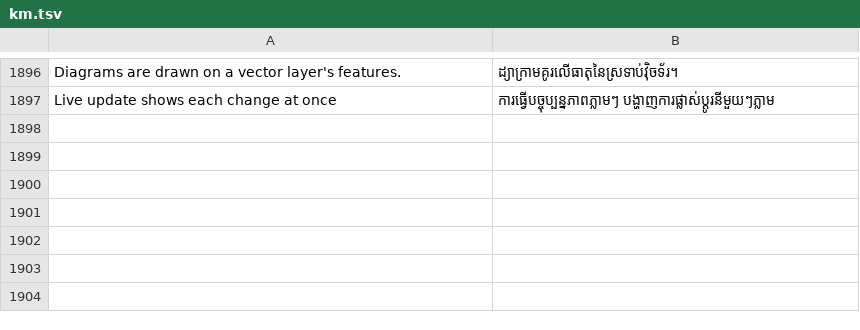
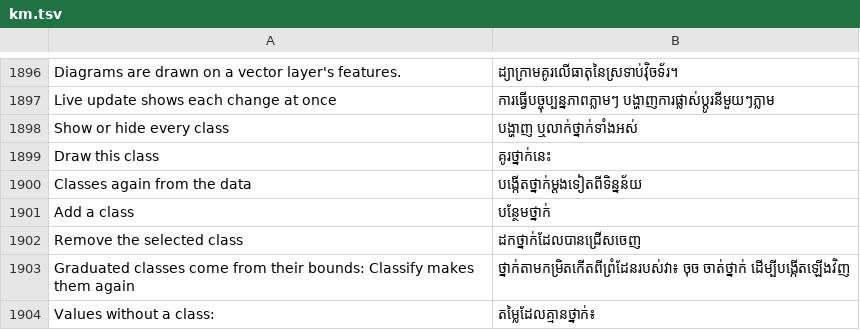
Before and after one commit to khgeo/KHGIS, a TSV file: crates/ui-egui/src/i18n/km.tsv, drawn as a sheet; only a part is shown, gaps mark what is left out; the diff names each change by its address in the sheet, - before the commit and + after, or states it on an @@ line.

```diff
--- a/crates/ui-egui/src/i18n/km.tsv
+++ b/crates/ui-egui/src/i18n/km.tsv
+row 1898: Show or hide every class | បង្ហាញ ឬលាក់ថ្នាក់ទាំងអស់
+row 1899: Draw this class | គូរថ្នាក់នេះ
+row 1900: Classes again from the data | បង្កើតថ្នាក់ម្ដងទៀតពីទិន្នន័យ
+row 1901: Add a class | បន្ថែមថ្នាក់
+row 1902: Remove the selected class | ដកថ្នាក់ដែលបានជ្រើសចេញ
+row 1903: Graduated classes come from their bounds: Classify makes them again | ថ្នាក់តាមកម្រិតកើតពីព្រំដែនរបស់វា៖ ចុច ចាត់ថ្នាក់ ដើម្បីបង្កើតឡើងវិញ
+row 1904: Values without a class: | តម្លៃដែលគ្មានថ្នាក់៖
```
Also changed, not shown: 9 other files.
